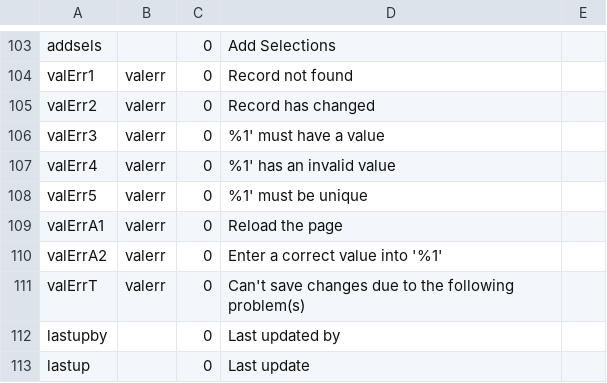
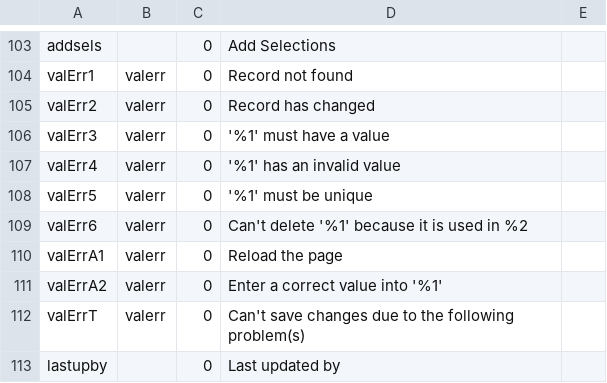
Before and after one commit to 7orcas/blue, a CSV file: db/labels.csv, drawn as a sheet; only a part is shown, gaps mark what is left out; the shorter side is filled out with more unchanged rows.

Commit message:
check deletes

```diff
--- a/db/labels.csv
+++ b/db/labels.csv
@@ -105,5 +105,6 @@ valErr1,valerr,0,Record not found,
 valErr2,valerr,0,Record has changed,
-valErr3,valerr,0,%1' must have a value,
-valErr4,valerr,0,%1' has an invalid value,
-valErr5,valerr,0,%1' must be unique,
+valErr3,valerr,0,'%1' must have a value,
+valErr4,valerr,0,'%1' has an invalid value,
+valErr5,valerr,0,'%1' must be unique,
+valErr6,valerr,0,Can't delete '%1' because it is used in %2,
 valErrA1,valerr,0,Reload the page,
```
Also changed, not shown: 14 other files.
